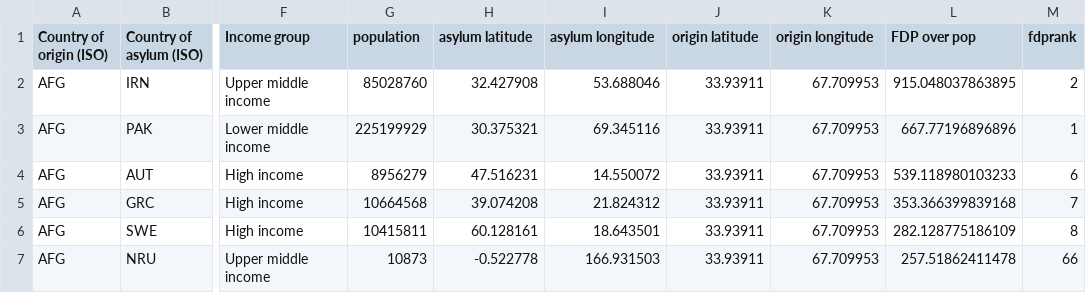
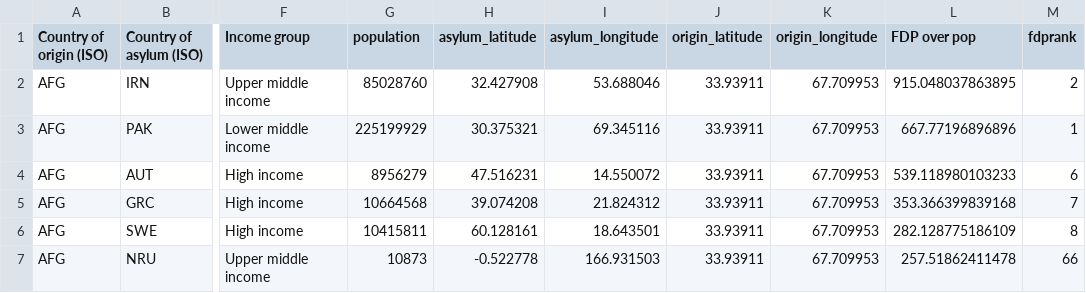
Before and after one commit to timjordanRe/DataVisA2_RefugeeData, a CSV file: Datasets/big5_move.csv, drawn as a sheet; only a part is shown, gaps mark what is left out; the diff names each change by its address in the sheet, - before the commit and + after, or states it on an @@ line.

Commit message:
changed latitude names

```diff
--- a/Datasets/big5_move.csv
+++ b/Datasets/big5_move.csv
-H1: asylum latitude
+H1: asylum_latitude
-I1: asylum longitude
+I1: asylum_longitude
-J1: origin latitude
+J1: origin_latitude
-K1: origin longitude
+K1: origin_longitude
```
Also changed, not shown: 1 other file.
